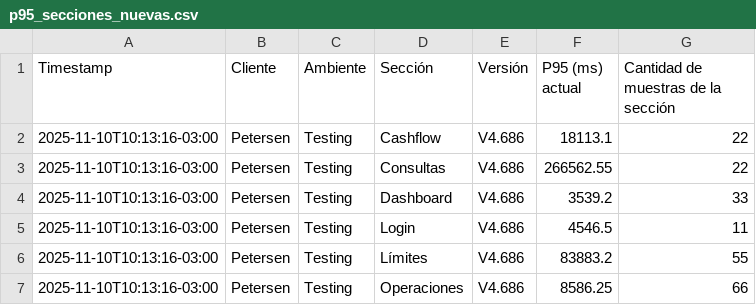
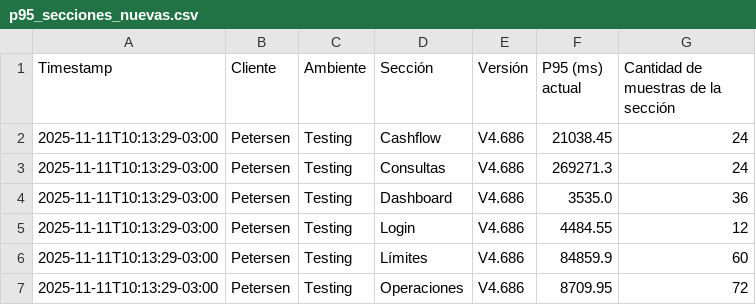
Before and after one commit to chbazan/tr_cypress_reports, a CSV file: Testing/Petersen/V4.686/p95_secciones_nuevas.csv, drawn as a sheet.

```diff
--- a/Testing/Petersen/V4.686/p95_secciones_nuevas.csv
+++ b/Testing/Petersen/V4.686/p95_secciones_nuevas.csv
@@ -1,7 +1,7 @@
 Timestamp,Cliente,Ambiente,Sección,Versión,P95 (ms) actual,Cantidad de muestras de la sección
-2025-11-10T10:13:16-03:00,Petersen,Testing,Cashflow,V4.686,18113.1,22
-2025-11-10T10:13:16-03:00,Petersen,Testing,Consultas,V4.686,266562.55,22
-2025-11-10T10:13:16-03:00,Petersen,Testing,Dashboard,V4.686,3539.2,33
-2025-11-10T10:13:16-03:00,Petersen,Testing,Login,V4.686,4546.5,11
-2025-11-10T10:13:16-03:00,Petersen,Testing,Límites,V4.686,83883.2,55
-2025-11-10T10:13:16-03:00,Petersen,Testing,Operaciones,V4.686,8586.25,66
+2025-11-11T10:13:29-03:00,Petersen,Testing,Cashflow,V4.686,21038.45,24
+2025-11-11T10:13:29-03:00,Petersen,Testing,Consultas,V4.686,269271.3,24
+2025-11-11T10:13:29-03:00,Petersen,Testing,Dashboard,V4.686,3535.0,36
+2025-11-11T10:13:29-03:00,Petersen,Testing,Login,V4.686,4484.55,12
+2025-11-11T10:13:29-03:00,Petersen,Testing,Límites,V4.686,84859.9,60
+2025-11-11T10:13:29-03:00,Petersen,Testing,Operaciones,V4.686,8709.95,72
```
Also changed, not shown: Testing/Petersen/V4.686/p95_descripciones_nuevas.csv, Testing/Petersen/tendencia_p95_secciones.csv, 4 other files.
